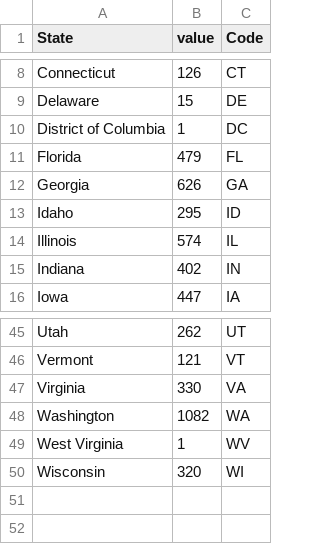
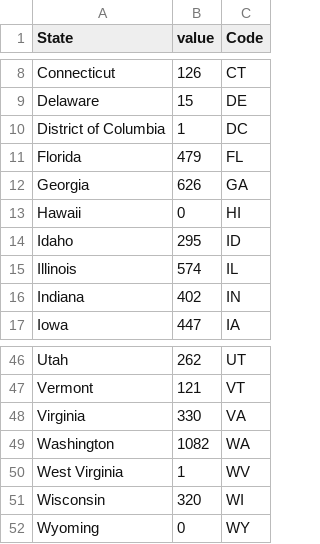
Before and after one commit to lilianhj/dataviz-interactive, a CSV file: data/for_choro_postal.csv, drawn as a sheet; only a part is shown, gaps mark what is left out; the diff names each change by its address in the sheet, - before the commit and + after, or states it on an @@ line.

```diff
--- a/data/for_choro_postal.csv
+++ b/data/for_choro_postal.csv
+row 13: Hawaii | 0 | HI
+row 52: Wyoming | 0 | WY
```
Also changed, not shown: 2 other files.
